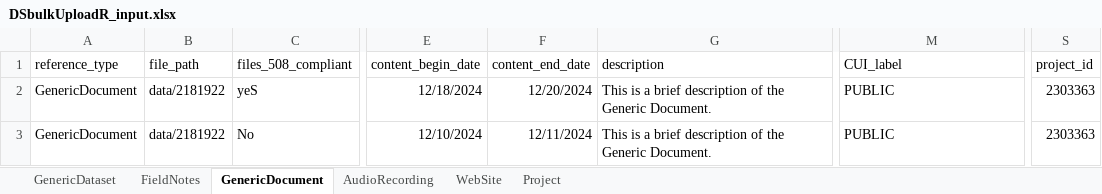
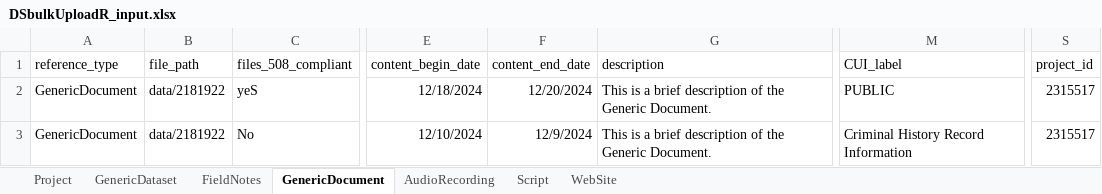
Before and after one commit to RobLBaker/DSbulkUploadR, an Excel workbook: DSbulkUploadR_input.xlsx, sheet GenericDocument, drawn as a sheet; only a part is shown, gaps mark what is left out; values as stored, in another font and other column widths than the file's, no borders; the diff names each change by its address in the sheet, - before the commit and + after, or states it on an @@ line.

```diff
--- a/DSbulkUploadR_input.xlsx (sheet GenericDocument)
+++ b/DSbulkUploadR_input.xlsx (sheet GenericDocument)
+sheet tab: Script
@@ sheet tab order changed: Project | GenericDataset | FieldNotes | GenericDocument | AudioRecording | Script | WebSite @@
-S2:S3 (project_id): 2303363
+S2:S3 (project_id): 2315517
-F3 (content_end_date): 12/11/2024
+F3 (content_end_date): 12/9/2024
-M3 (CUI_label): PUBLIC
+M3 (CUI_label): Criminal History Record Information
```
Also changed, not shown: sheet FieldNotes, sheet Project.
